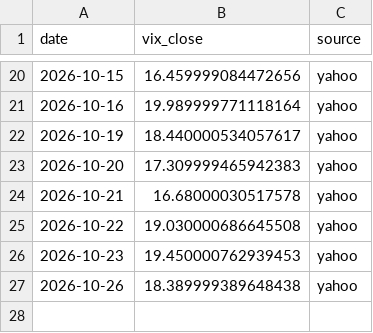
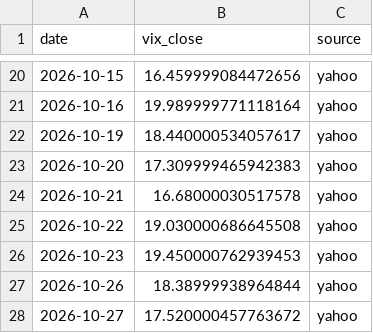
Before and after one commit to Najam0786/risk-aware-stock-forecasting, a CSV file: data/live/vix_live.csv, drawn as a sheet; only a part is shown, gaps mark what is left out.

```diff
--- a/data/live/vix_live.csv
+++ b/data/live/vix_live.csv
@@ -26,2 +26,3 @@ date,vix_close,source
 2026-10-23,19.450000762939453,yahoo
-2026-10-26,18.389999389648438,yahoo
+2026-10-26,18.38999938964844,yahoo
+2026-10-27,17.520000457763672,yahoo
```
Also changed, not shown: data/live/macro_live.csv, data/live/prices_live.csv, 5 other files.
